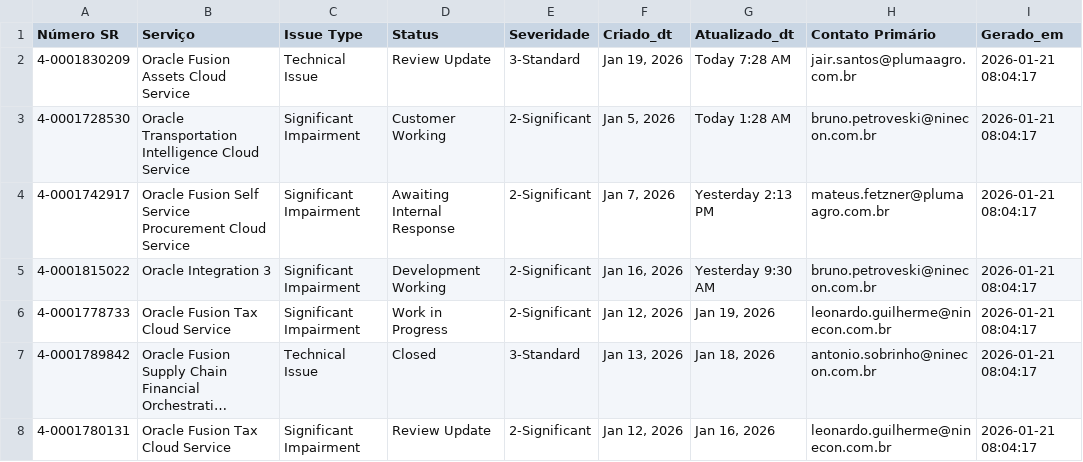
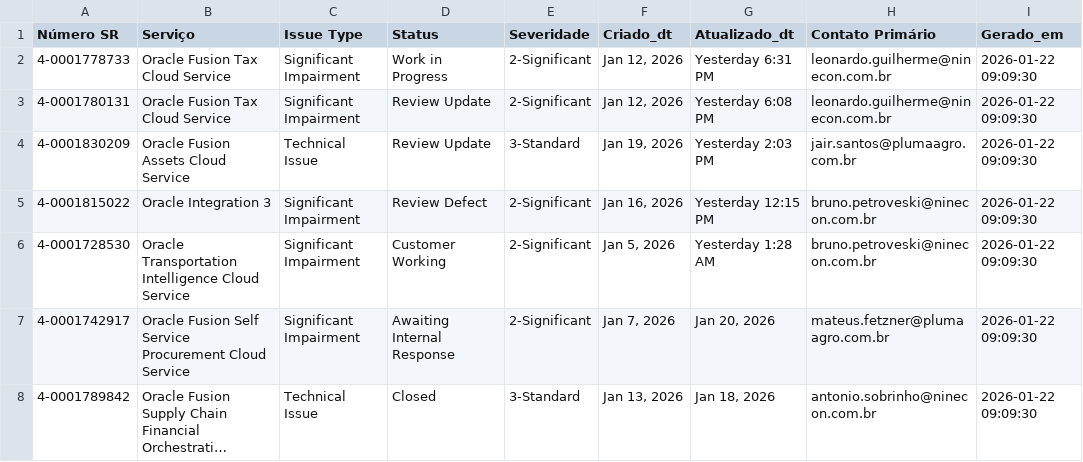
Before and after one commit to Josimesio/suporte_pluma1, a CSV file: dados_sr_2026.csv, drawn as a sheet; long unchanged cells end in …; removed rows and columns are numbered as before the commit, all else as after; the diff names each change by its address in the sheet, - before the commit and + after, or states it on an @@ line.

Commit message:
Atualização 22.01.2025 09:40

```diff
--- a/dados_sr_2026.csv
+++ b/dados_sr_2026.csv
+row 2: 4-0001778733 | Oracle Fusion Tax Cloud Service | Significant Impairment | Work in Progress | 2-Significant | Jan 12, 2026 | Yesterday 6:31 PM | leonardo.guilherme@ninecon.com.br | 2026-01-22 09:09:30
+row 3: 4-0001780131 | Oracle Fusion Tax Cloud Service | Significant Impairment | Review Update | 2-Significant | Jan 12, 2026 | Yesterday 6:08 PM | leonardo.guilherme@ninecon.com.br | 2026-01-22 09:09:30
-G4 (Atualizado_dt): Today 7:28 AM
+G4 (Atualizado_dt): Yesterday 2:03 PM
-I4 (Gerado_em): 2026-01-21 08:04:17
+I4 (Gerado_em): 2026-01-22 09:09:30
+row 5: 4-0001815022 | Oracle Integration 3 | Significant Impairment | Review Defect | 2-Significant | Jan 16, 2026 | Yesterday 12:15 PM | bruno.petroveski@ninecon.com.br | 2026-01-22 09:09:30
-G6 (Atualizado_dt): Today 1:28 AM
+G6 (Atualizado_dt): Yesterday 1:28 AM
-I6:I7 (Gerado_em): 2026-01-21 08:04:17
+I6:I7 (Gerado_em): 2026-01-22 09:09:30
-G7 (Atualizado_dt): Yesterday 2:13 PM
+G7 (Atualizado_dt): Jan 20, 2026
-row 5: 4-0001815022 | Oracle Integration 3 | Significant Impairment | Development Working | 2-Significant | Jan 16, 2026 | Yesterday 9:30 AM | bruno.petroveski@ninecon.com.br | 2026-01-21 08:04:17
-row 6: 4-0001778733 | Oracle Fusion Tax Cloud Service | Significant Impairment | Work in Progress | 2-Significant | Jan 12, 2026 | Jan 19, 2026 | leonardo.guilherme@ninecon.com.br | 2026-01-21 08:04:17
-I8 (Gerado_em): 2026-01-21 08:04:17
+I8 (Gerado_em): 2026-01-22 09:09:30
-row 8: 4-0001780131 | Oracle Fusion Tax Cloud Service | Significant Impairment | Review Update | 2-Significant | Jan 12, 2026 | Jan 16, 2026 | leonardo.guilherme@ninecon.com.br | 2026-01-21 08:04:17
```
